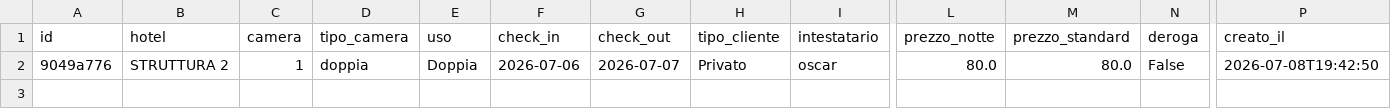
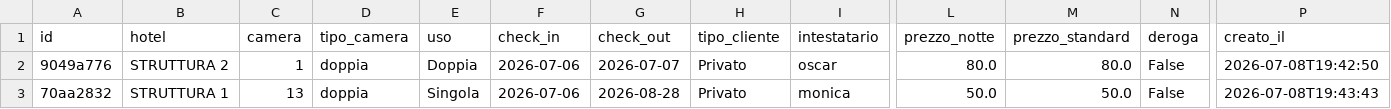
Before and after one commit to oscargioffre-gif/gestionale-camere, a CSV file: data/prenotazioni.csv, drawn as a sheet; only a part is shown, gaps mark what is left out; rows hold the shown columns only; the diff names each change by its address in the sheet, - before the commit and + after, or states it on an @@ line.

Commit message:
Aggiornamento prenotazioni 2026-07-08T19:43:43

```diff
--- a/data/prenotazioni.csv
+++ b/data/prenotazioni.csv
+row 3: 70aa2832 | STRUTTURA 1 | 13 | doppia | Singola | 2026-07-06 | 2026-08-28 | Privato | monica | 50.0 | 50.0 | False | 2026-07-08T19:43:43
```
